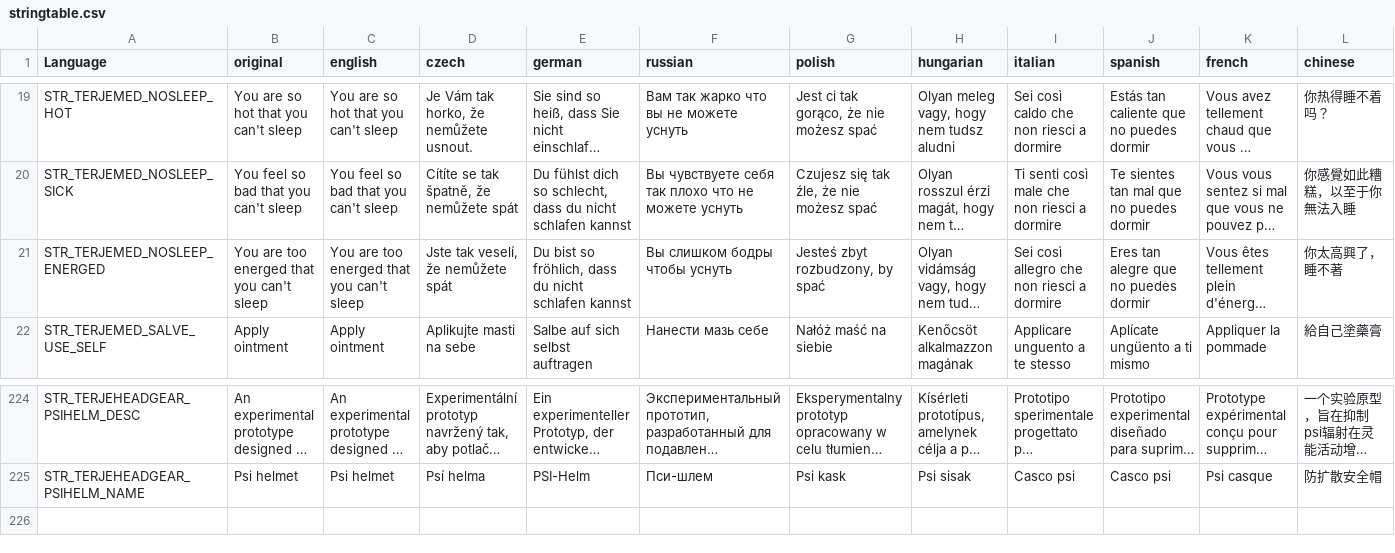
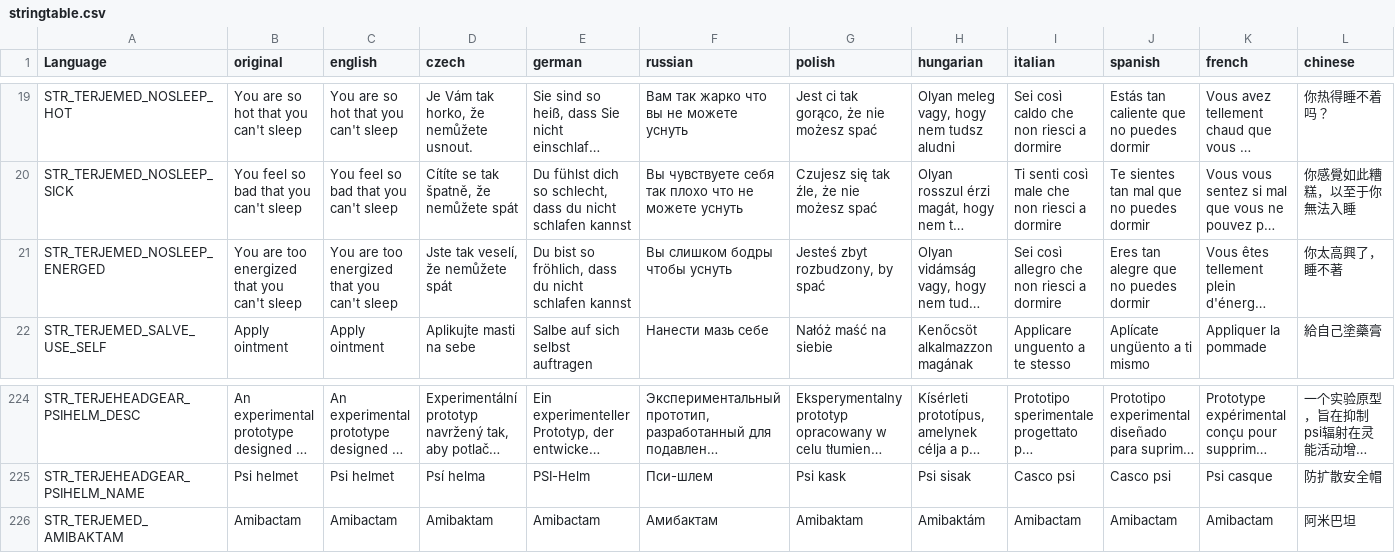
Before and after one commit to TerjeBruoygard/TerjeModsScripting, a CSV file: TerjeMedicine/stringtable.csv, drawn as a sheet; only a part is shown, gaps mark what is left out; long unchanged cells end in …; rows hold the shown columns only; the diff names each change by its address in the sheet, - before the commit and + after, or states it on an @@ line.

```diff
--- a/TerjeMedicine/stringtable.csv
+++ b/TerjeMedicine/stringtable.csv
-B21 (original): You are too energed that you can't sleep
+B21 (original): You are too energized that you can't sleep
-C21 (english): You are too energed that you can't sleep
+C21 (english): You are too energized that you can't sleep
+row 226: STR_TERJEMED_AMIBAKTAM | Amibactam | Amibactam | Amibaktam | Amibactam | Амибактам | Amibaktam | Amibaktám | Amibactam | Amibactam | Amibactam | 阿米巴坦
```
Also changed, not shown: 16 other files.
